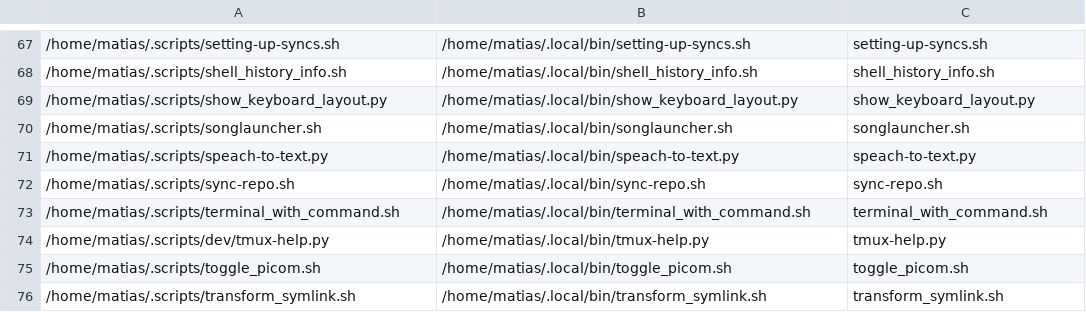
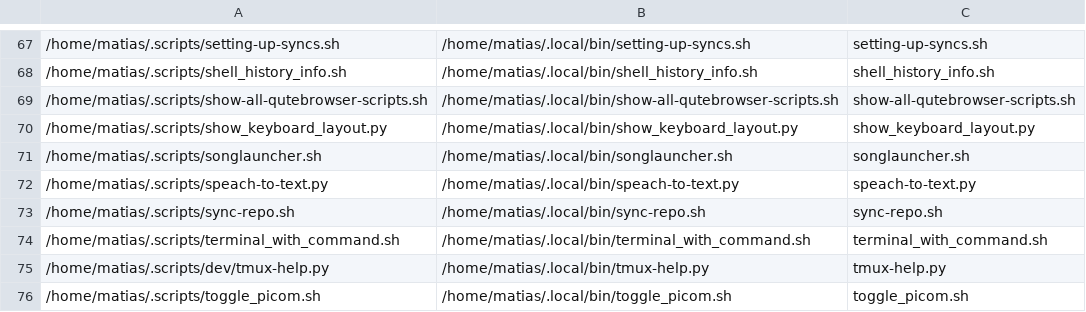
Before and after one commit to matias-ceau/scripts, a CSV file: data/symlink_data.csv, drawn as a sheet; only a part is shown, gaps mark what is left out; the shorter side is filled out with more unchanged rows; the diff names each change by its address in the sheet, - before the commit and + after, or states it on an @@ line.

Commit message:
2 change(s) from matias@karhu

```diff
--- a/data/symlink_data.csv
+++ b/data/symlink_data.csv
+row 69: /home/matias/.scripts/show-all-qutebrowser-scripts.sh | /home/matias/.local/bin/show-all-qutebrowser-scripts.sh | show-all-qutebrowser-scripts.sh
```
Also changed, not shown: 1 other file.
